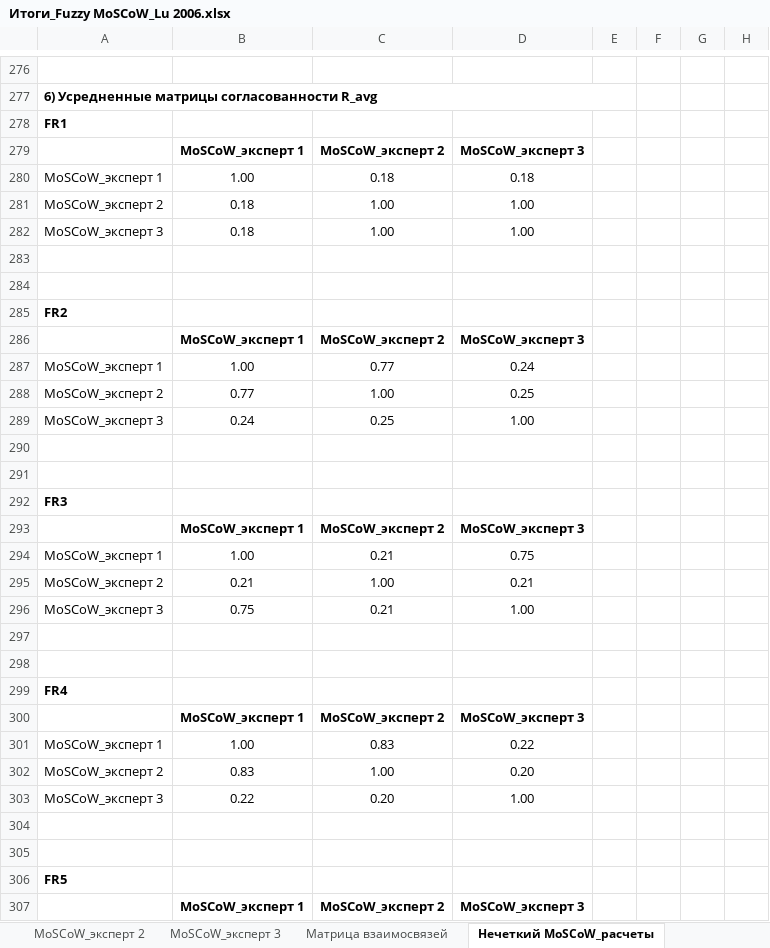
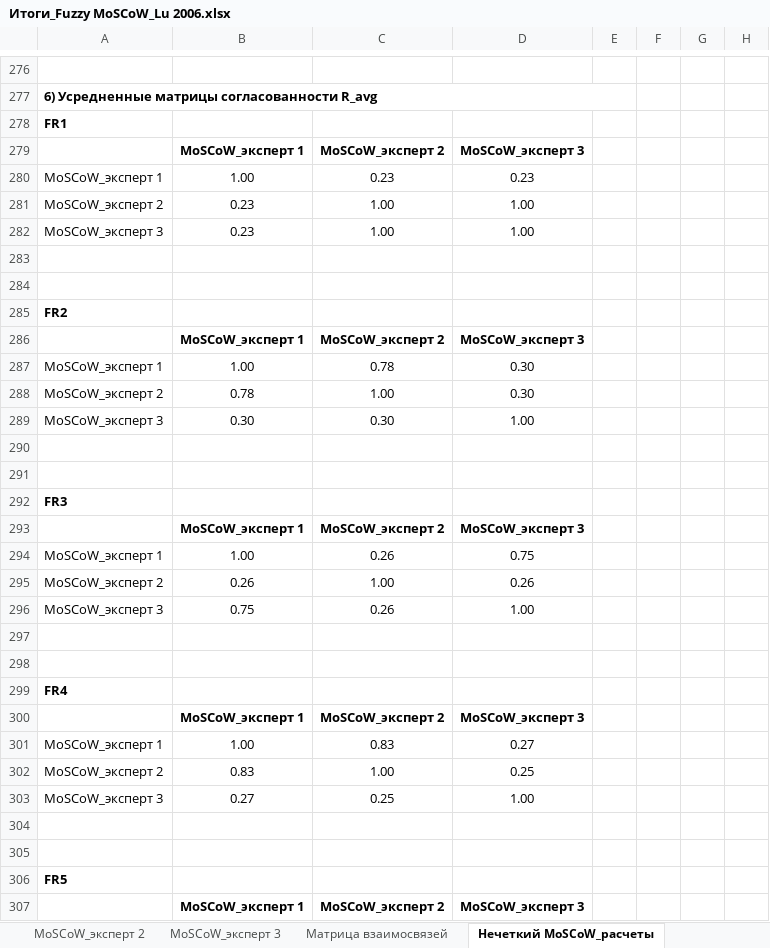
Before and after one commit to inna531/Fuzzy-Agile-Development, an Excel workbook: 2026.02.16_Файлы загрузки и выгрузки данных/Итоги_Fuzzy MoSCoW_Lu 2006.xlsx, sheet Нечеткий MoSCoW_расчеты, drawn as a sheet; only a part is shown, gaps mark what is left out; values as stored, in another font and other column widths than the file's, no borders; the diff covers the shown part only; the diff names each change by its address in the sheet, - before the commit and + after, or states it on an @@ line.

```diff
--- a/2026.02.16_Файлы загрузки и выгрузки данных/Итоги_Fuzzy MoSCoW_Lu 2006.xlsx (sheet Нечеткий MoSCoW_расчеты)
+++ b/2026.02.16_Файлы загрузки и выгрузки данных/Итоги_Fuzzy MoSCoW_Lu 2006.xlsx (sheet Нечеткий MoSCoW_расчеты)
-C280: 0.18
+C280: 0.23
-D280: 0.18
+D280: 0.23
-B281:B282: 0.18
+B281:B282: 0.23
-C287: 0.77
+C287: 0.78
-D287: 0.24
+D287: 0.30
-B288: 0.77
+B288: 0.78
-D288: 0.25
+D288: 0.30
-B289: 0.24
+B289: 0.30
-C289: 0.25
+C289: 0.30
-C294: 0.21
+C294: 0.26
-B295: 0.21
+B295: 0.26
-D295: 0.21
+D295: 0.26
-C296: 0.21
+C296: 0.26
-D301: 0.22
+D301: 0.27
-D302: 0.20
+D302: 0.25
-B303: 0.22
+B303: 0.27
-C303: 0.20
+C303: 0.25
```
Also changed, not shown: 12 added rows, 12 removed rows and 127 edited cells elsewhere in this sheet, sheet Нечеткий MoSCoW_итоги, 2026.02.16_Файлы загрузки и выгрузки данных/Итоги_Fuzzy MoSCoW_Chen 1998.xlsx, 2026.02.16_Файлы загрузки и выгрузки данных/Итоги_четкий MoSCoW_Chen 1998.xlsx, 4 other files.
